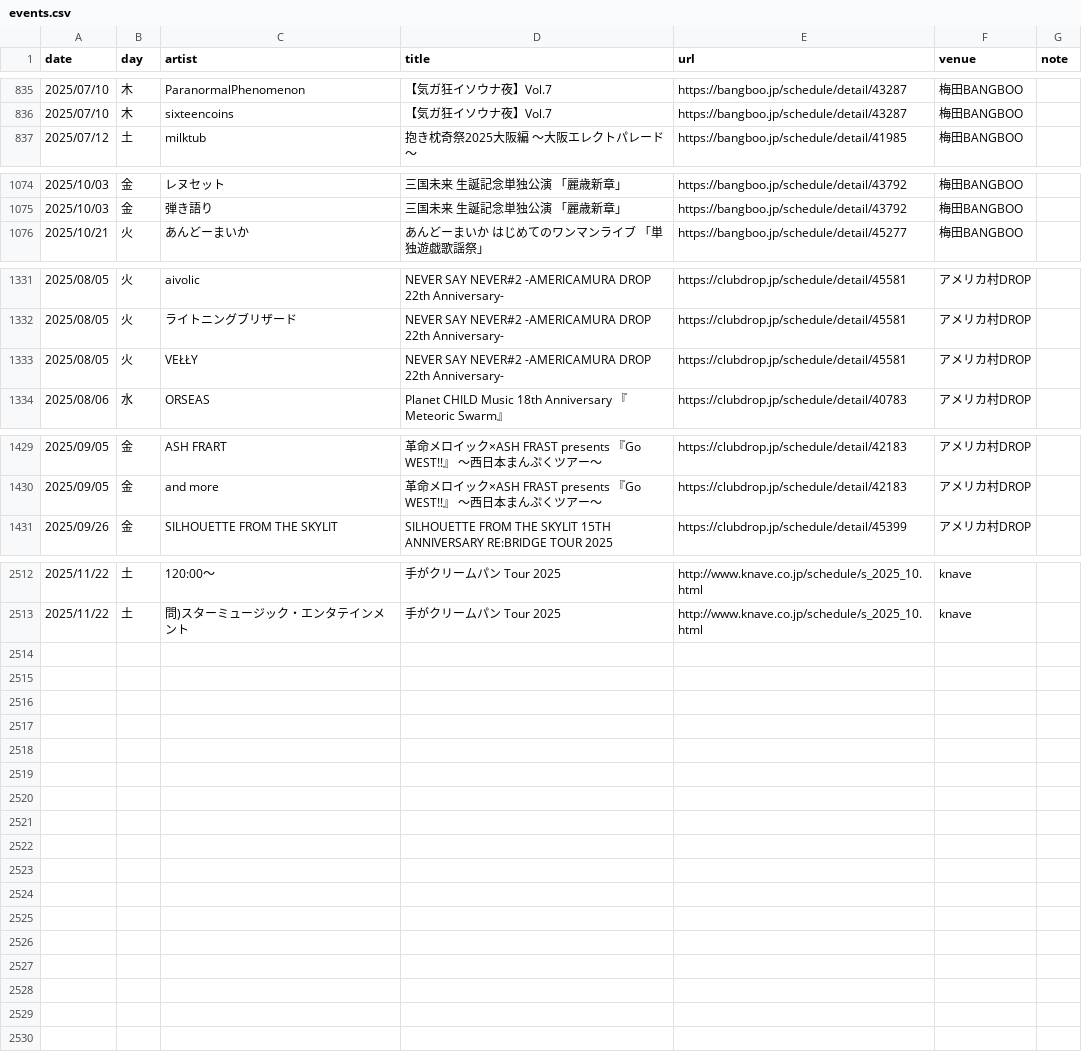
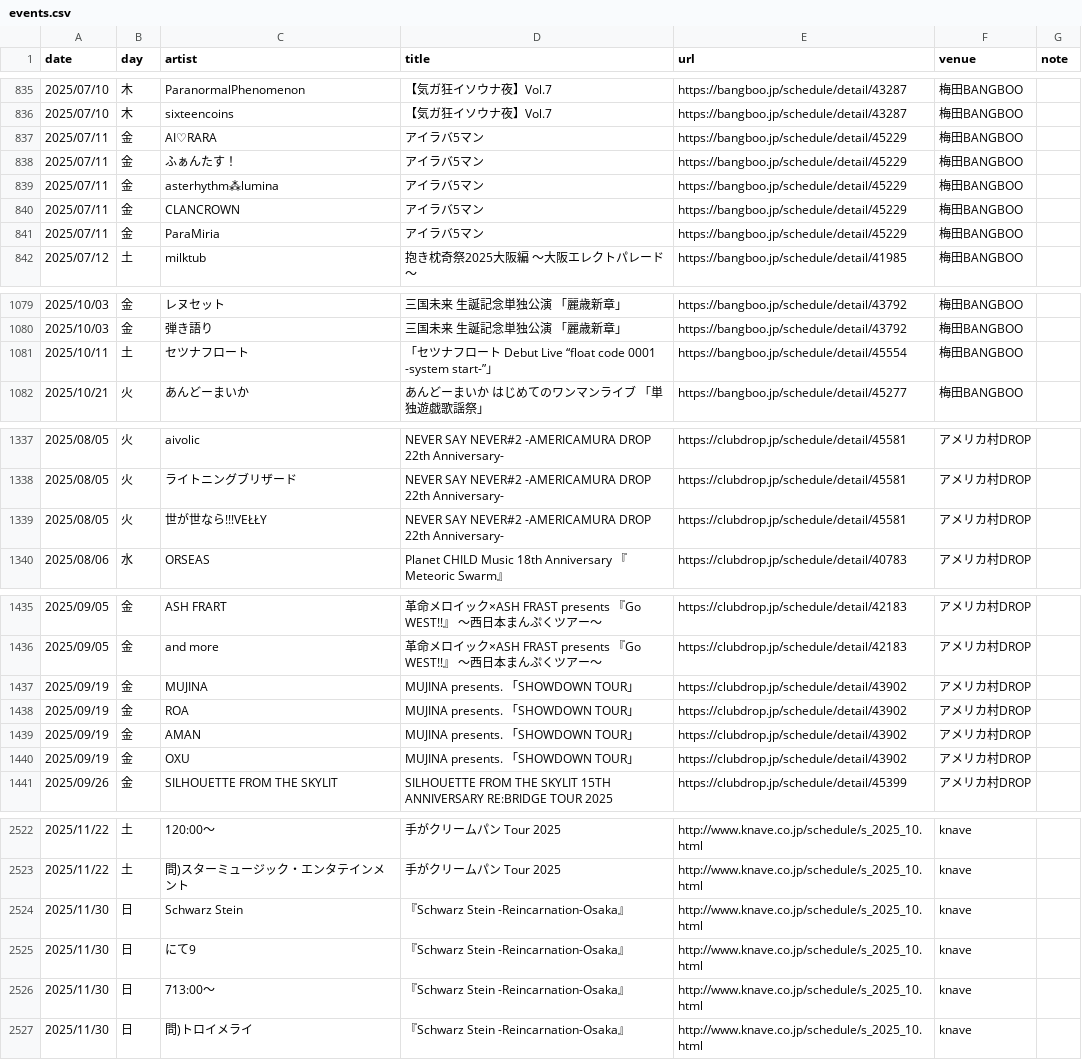
Before and after one commit to yoshitaka-ishizu/livesearch, a CSV file: backend/data/events.csv, drawn as a sheet; only a part is shown, gaps mark what is left out; the diff covers the shown part only.

```diff
--- a/backend/data/events.csv
+++ b/backend/data/events.csv
@@ -837,2 +837,7 @@ date,day,artist,title,url,venue,note
 2025/07/10,木,sixteencoins,【気ガ狂イソウナ夜】Vol.7,https://bangboo.jp/schedule/detail/43287,梅田BANGBOO,
+2025/07/11,金,AI♡RARA,アイラバ5マン,https://bangboo.jp/schedule/detail/45229,梅田BANGBOO,
+2025/07/11,金,ふぁんたす！,アイラバ5マン,https://bangboo.jp/schedule/detail/45229,梅田BANGBOO,
+2025/07/11,金,asterhythm⁂lumina,アイラバ5マン,https://bangboo.jp/schedule/detail/45229,梅田BANGBOO,
+2025/07/11,金,CLANCROWN,アイラバ5マン,https://bangboo.jp/schedule/detail/45229,梅田BANGBOO,
+2025/07/11,金,ParaMiria,アイラバ5マン,https://bangboo.jp/schedule/detail/45229,梅田BANGBOO,
 2025/07/12,土,milktub,抱き枕奇祭2025大阪編 〜大阪エレクトパレード〜,https://bangboo.jp/schedule/detail/41985,梅田BANGBOO,
@@ -1076,2 +1081,3 @@ date,day,artist,title,url,venue,note
 2025/10/03,金,弾き語り,三国未来  生誕記念単独公演 「麗歳新章」,https://bangboo.jp/schedule/detail/43792,梅田BANGBOO,
+2025/10/11,土,セツナフロート,「セツナフロート Debut Live  “float code 0001 -system start-”」,https://bangboo.jp/schedule/detail/45554,梅田BANGBOO,
 2025/10/21,火,あんどーまいか,あんどーまいか はじめてのワンマンライブ 「単独遊戯歌謡祭」,https://bangboo.jp/schedule/detail/45277,梅田BANGBOO,
@@ -1333,3 +1339,3 @@ date,day,artist,title,url,venue,note
 2025/08/05,火,ライトニングブリザード,NEVER SAY NEVER#2 -AMERICAMURA DROP 22th Anniversary-,https://clubdrop.jp/schedule/detail/45581,アメリカ村DROP,
-2025/08/05,火,VEŁŁY,NEVER SAY NEVER#2 -AMERICAMURA DROP 22th Anniversary-,https://clubdrop.jp/schedule/detail/45581,アメリカ村DROP,
+2025/08/05,火,世が世なら!!!VEŁŁY,NEVER SAY NEVER#2 -AMERICAMURA DROP 22th Anniversary-,https://clubdrop.jp/schedule/detail/45581,アメリカ村DROP,
 2025/08/06,水,ORSEAS,Planet CHILD Music 18th Anniversary 『Meteoric Swarm』,https://clubdrop.jp/schedule/detail/40783,アメリカ村DROP,
@@ -1431,2 +1437,6 @@ date,day,artist,title,url,venue,note
 2025/09/05,金,and more,革命メロイック×ASH FRAST presents  『Go WEST!!』 ～西日本まんぷくツアー～,https://clubdrop.jp/schedule/detail/42183,アメリカ村DROP,
+2025/09/19,金,MUJINA,MUJINA presents. 「SHOWDOWN TOUR」,https://clubdrop.jp/schedule/detail/43902,アメリカ村DROP,
+2025/09/19,金,ROA,MUJINA presents. 「SHOWDOWN TOUR」,https://clubdrop.jp/schedule/detail/43902,アメリカ村DROP,
+2025/09/19,金,AMAN,MUJINA presents. 「SHOWDOWN TOUR」,https://clubdrop.jp/schedule/detail/43902,アメリカ村DROP,
+2025/09/19,金,OXU,MUJINA presents. 「SHOWDOWN TOUR」,https://clubdrop.jp/schedule/detail/43902,アメリカ村DROP,
 2025/09/26,金,SILHOUETTE FROM THE SKYLIT,SILHOUETTE FROM THE SKYLIT 15TH ANNIVERSARY RE:BRIDGE TOUR 2025,https://clubdrop.jp/schedule/detail/45399,アメリカ村DROP,
@@ -2514 +2524,5 @@ date,day,artist,title,url,venue,note
 2025/11/22,土,問)スターミュージック・エンタテインメント,手がクリームパン Tour 2025,http://www.knave.co.jp/schedule/s_2025_10.html,knave,
+2025/11/30,日,Schwarz Stein,『Schwarz Stein -Reincarnation-Osaka』,http://www.knave.co.jp/schedule/s_2025_10.html,knave,
+2025/11/30,日,にて9,『Schwarz Stein -Reincarnation-Osaka』,http://www.knave.co.jp/schedule/s_2025_10.html,knave,
+2025/11/30,日,713:00〜,『Schwarz Stein -Reincarnation-Osaka』,http://www.knave.co.jp/schedule/s_2025_10.html,knave,
+2025/11/30,日,問)トロイメライ,『Schwarz Stein -Reincarnation-Osaka』,http://www.knave.co.jp/schedule/s_2025_10.html,knave,
```
Also changed, not shown: 1 edited cell elsewhere in this file, 1 other file.
